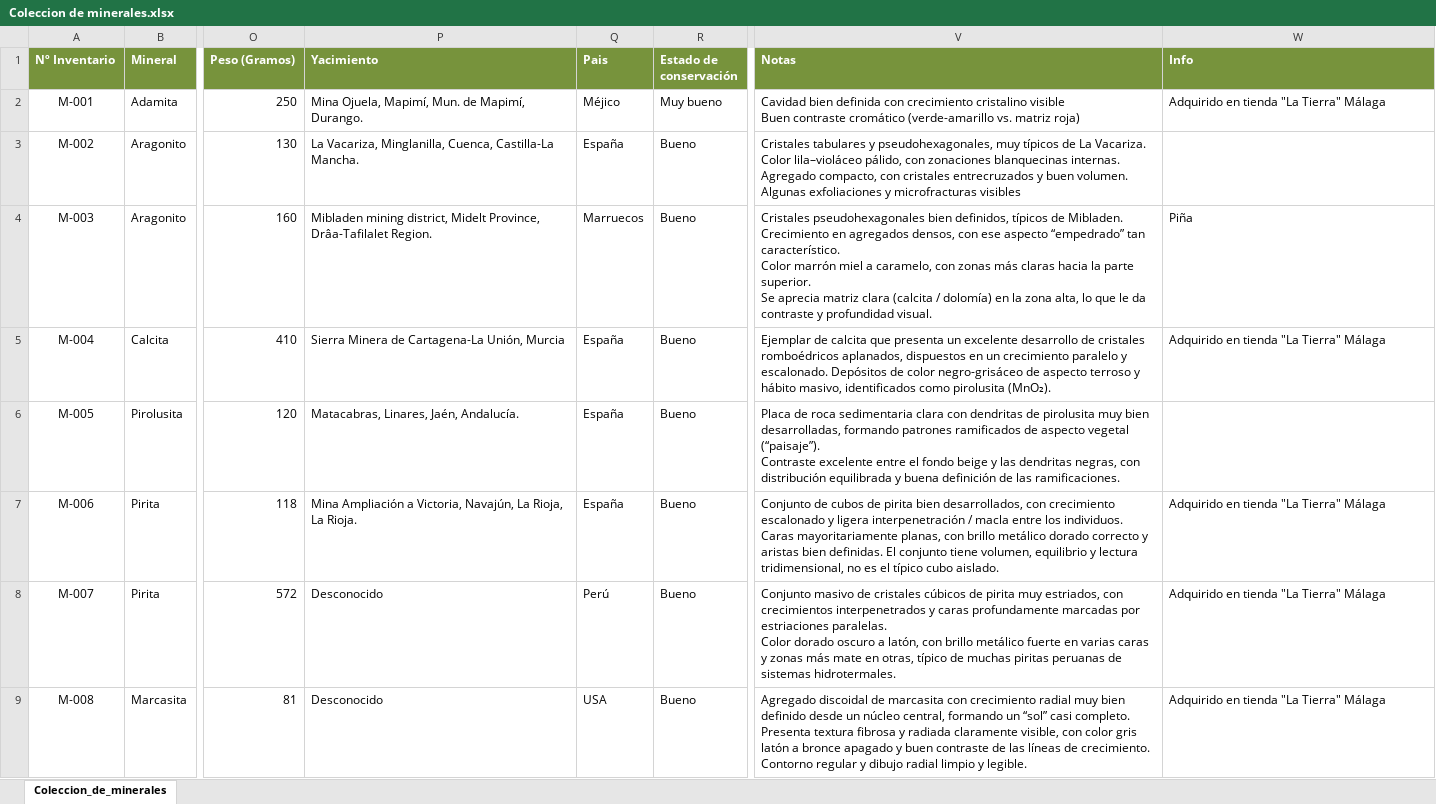
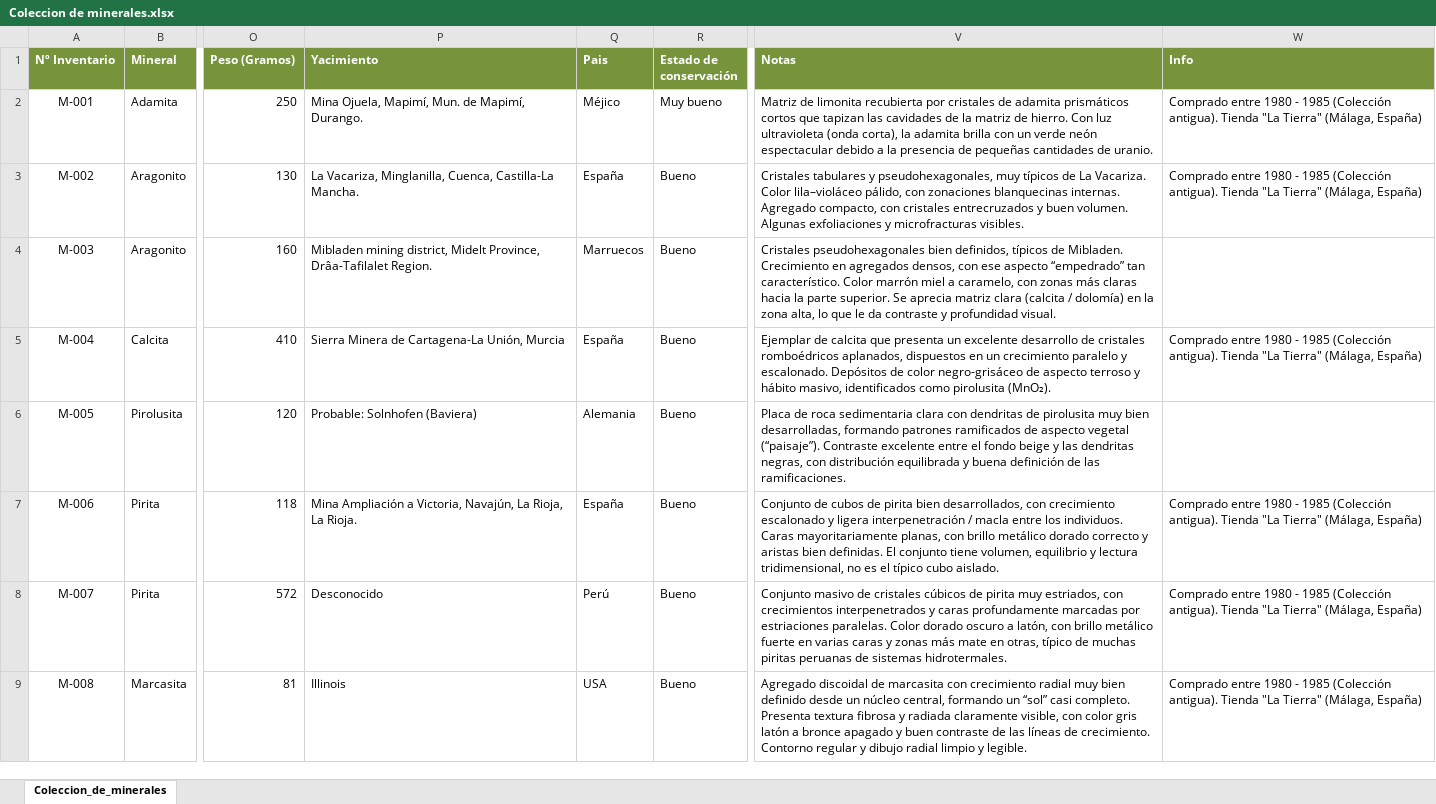
Before and after one commit to pascualrizoa-code/Coleccion-Minerales-PRA, an Excel workbook: Coleccion de minerales.xlsx, sheet Coleccion_de_minerales, drawn as a sheet; only a part is shown, gaps mark what is left out; values as stored, in another font and other column widths than the file's, no borders; ↵ is a line break in a cell; the diff covers the shown part only; the diff names each change by its address in the sheet, - before the commit and + after, or states it on an @@ line.

```diff
--- a/Coleccion de minerales.xlsx (sheet Coleccion_de_minerales)
+++ b/Coleccion de minerales.xlsx (sheet Coleccion_de_minerales)
-V2 (Notas): Cavidad bien definida con crecimiento cristalino visible ↵ Buen contraste cromático (verde-amarillo vs. matriz roja)
+V2 (Notas): Matriz de limonita recubierta por cristales de adamita prismáticos cortos que tapizan las cavidades de la matriz de hierro. Con luz ultravioleta (onda corta), la adamita brilla con un verde neón espectacular debido a la presencia de pequeñas cantidades de uranio.
-W2 (Info): Adquirido en tienda "La Tierra" Málaga
+W2 (Info): Comprado entre 1980 - 1985 (Colección antigua). Tienda "La Tierra" (Málaga, España)
-V3 (Notas): …y microfracturas visibles
+V3 (Notas): …y microfracturas visibles.
-W3 (Info): (empty)
+W3 (Info): Comprado entre 1980 - 1985 (Colección antigua). Tienda "La Tierra" (Málaga, España)
-V4 (Notas): …profundidad visual.
+V4 (Notas): …profundidad visual.
-W4 (Info): Piña
+W4 (Info): (empty)
-W5 (Info): Adquirido en tienda "La Tierra" Málaga
+W5 (Info): Comprado entre 1980 - 1985 (Colección antigua). Tienda "La Tierra" (Málaga, España)
-P6 (Yacimiento): Matacabras, Linares, Jaén, Andalucía.
+P6 (Yacimiento): Probable: Solnhofen (Baviera)
-Q6 (Pais): España
+Q6 (Pais): Alemania
-V6 (Notas): …las ramificaciones.
+V6 (Notas): …las ramificaciones.
-V7 (Notas): …cubo aislado.
+V7 (Notas): …cubo aislado.
-W7:W9 (Info): Adquirido en tienda "La Tierra" Málaga
+W7:W9 (Info): Comprado entre 1980 - 1985 (Colección antigua). Tienda "La Tierra" (Málaga, España)
-V8 (Notas): …sistemas hidrotermales.
+V8 (Notas): …sistemas hidrotermales.
-P9 (Yacimiento): Desconocido
+P9 (Yacimiento): Illinois
```
Also changed, not shown: 77 edited cells elsewhere in this sheet, 3 other files.
